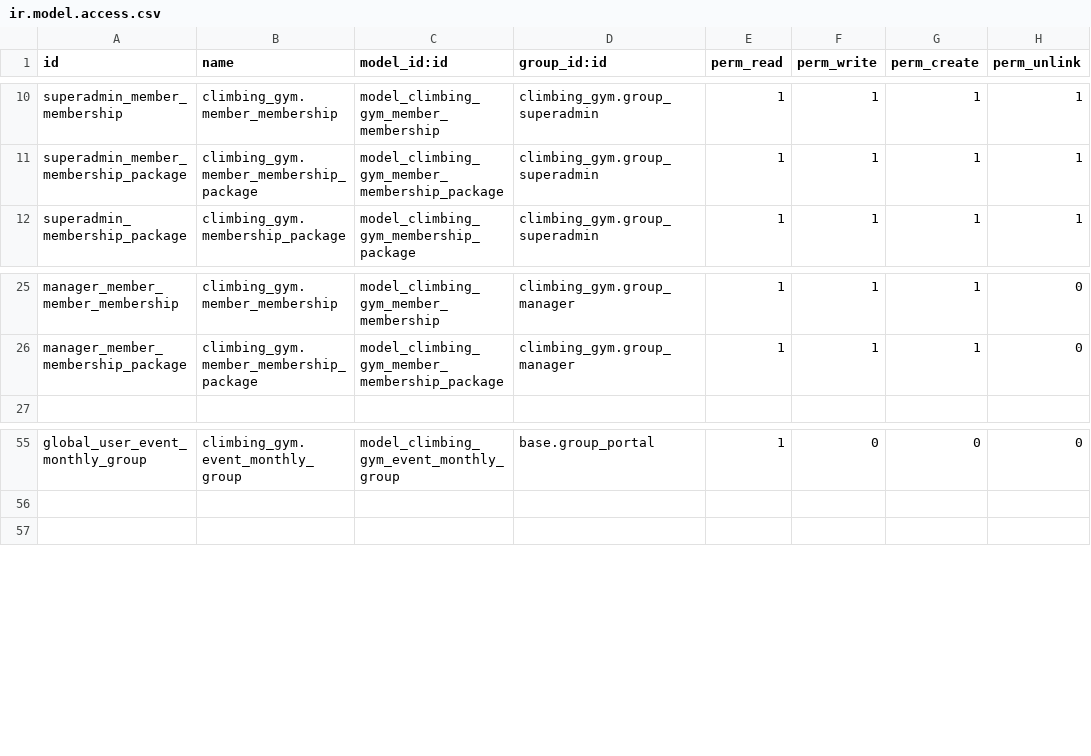
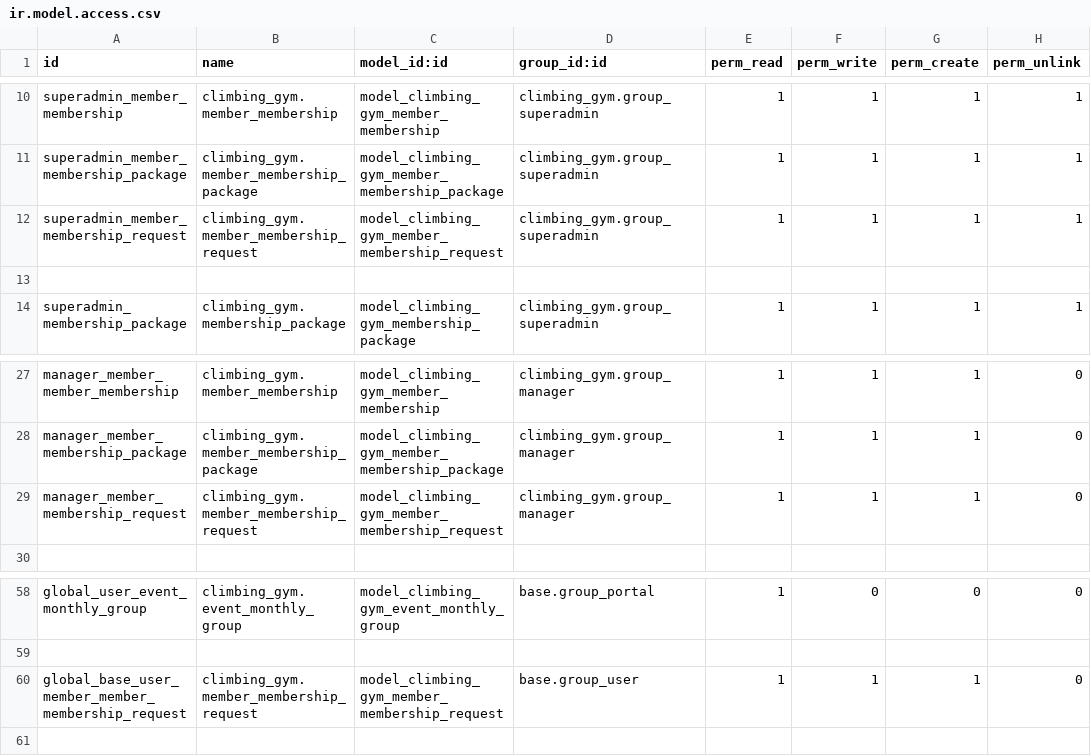
Before and after one commit to miguelhatrick/climbing_gym, a CSV file: security/ir.model.access.csv, drawn as a sheet; only a part is shown, gaps mark what is left out; the diff names each change by its address in the sheet, - before the commit and + after, or states it on an @@ line.

```diff
--- a/security/ir.model.access.csv
+++ b/security/ir.model.access.csv
+row 12: superadmin_member_membership_request | climbing_gym.member_membership_request | model_climbing_gym_member_membership_request | climbing_gym.group_superadmin | 1 | 1 | 1 | 1
+row 13: (empty)
+row 29: manager_member_membership_request | climbing_gym.member_membership_request | model_climbing_gym_member_membership_request | climbing_gym.group_manager | 1 | 1 | 1 | 0
+row 60: global_base_user_member_member_membership_request | climbing_gym.member_membership_request | model_climbing_gym_member_membership_request | base.group_user | 1 | 1 | 1 | 0
```
Also changed, not shown: 18 other files.
